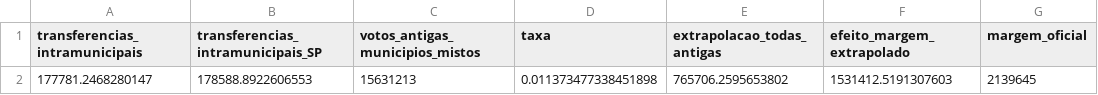
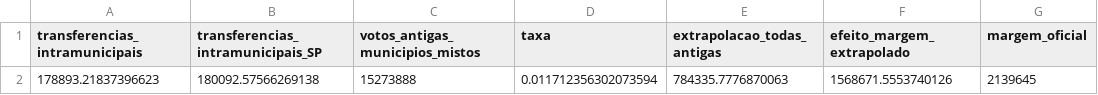
Before and after one commit to flaviomamede/Eleicoes2022, a CSV file: 2026/geografia/claude_opus55_externo/resultados/cmh_magnitude.csv, drawn as a sheet.

```diff
--- a/2026/geografia/claude_opus55_externo/resultados/cmh_magnitude.csv
+++ b/2026/geografia/claude_opus55_externo/resultados/cmh_magnitude.csv
@@ -1,2 +1,2 @@
 transferencias_intramunicipais,transferencias_intramunicipais_SP,votos_antigas_municipios_mistos,taxa,extrapolacao_todas_antigas,efeito_margem_extrapolado,margem_oficial
-177781.2468280147,178588.8922606553,15631213,0.011373477338451898,765706.2595653802,1531412.5191307603,2139645
+178893.21837396623,180092.57566269138,15273888,0.011712356302073594,784335.7776870063,1568671.5553740126,2139645
```
Also changed, not shown: 2026/geografia/claude_opus55_externo/resultados/cmh_decomposicao.csv, 2026/geografia/claude_opus55_externo/resultados/cmh_tabela3_nove.csv, 18 other files.
